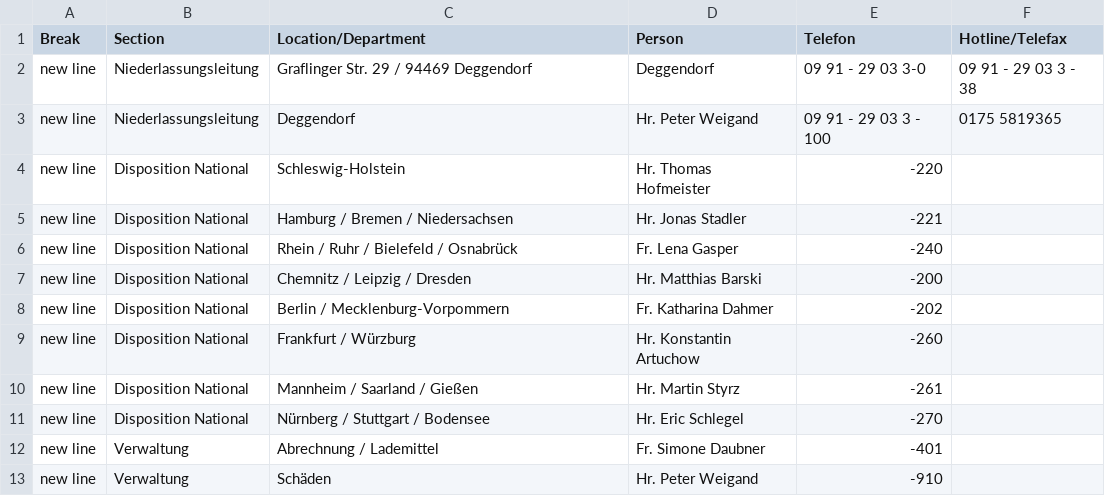
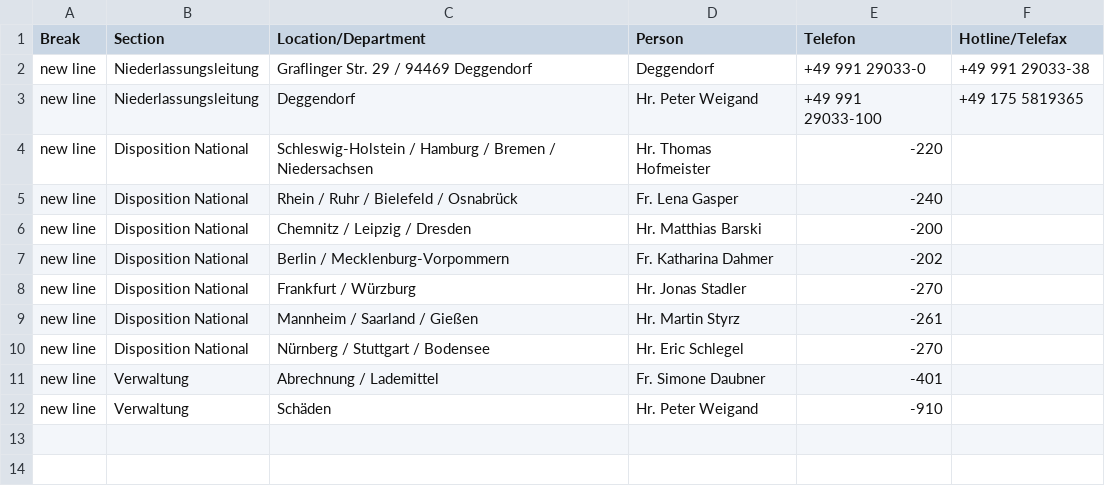
Before and after one commit to NeufraIT/neufra.eu, a CSV file: assets/files/locations/Personal DE.xlsx - DEG.csv, drawn as a sheet.

```diff
--- a/assets/files/locations/Personal DE.xlsx - DEG.csv
+++ b/assets/files/locations/Personal DE.xlsx - DEG.csv
@@ -1,6 +1,5 @@
 Break,Section,Location/Department,Person,Telefon,Hotline/Telefax
-new line,Niederlassungsleitung,Graflinger Str. 29 / 94469 Deggendorf ,Deggendorf ,09 91 - 29 03 3-0,09 91 - 29 03 3 - 38
-new line,Niederlassungsleitung,Deggendorf ,Hr. Peter Weigand ,09 91 - 29 03 3 - 100,0175 5819365
-new line,Disposition National,Schleswig-Holstein ,Hr. Thomas Hofmeister ,-220,
-new line,Disposition National,Hamburg / Bremen / Niedersachsen ,Hr. Jonas Stadler ,-221,
+new line,Niederlassungsleitung,Graflinger Str. 29 / 94469 Deggendorf ,Deggendorf ,+49 991 29033-0,+49 991 29033-38
+new line,Niederlassungsleitung,Deggendorf ,Hr. Peter Weigand ,+49 991 29033-100,+49 175 5819365
+new line,Disposition National,Schleswig-Holstein / Hamburg / Bremen / Niedersachsen ,Hr. Thomas Hofmeister ,-220,
 new line,Disposition National,Rhein / Ruhr / Bielefeld / Osnabrück ,Fr. Lena Gasper ,-240,
@@ -8,3 +7,3 @@ new line,Disposition National,Chemnitz / Leipzig / Dresden,Hr. Matthias Barski ,
 new line,Disposition National,Berlin / Mecklenburg-Vorpommern ,Fr. Katharina Dahmer ,-202,
-new line,Disposition National,Frankfurt / Würzburg,Hr. Konstantin Artuchow ,-260,
+new line,Disposition National,Frankfurt / Würzburg,Hr. Jonas Stadler ,-270,
 new line,Disposition National,Mannheim / Saarland / Gießen,Hr. Martin Styrz ,-261,
```
Also changed, not shown: assets/files/locations/Personal DE.xlsx - BRE.csv, assets/files/locations/Personal DE.xlsx - NEU.csv, 32 other files.
